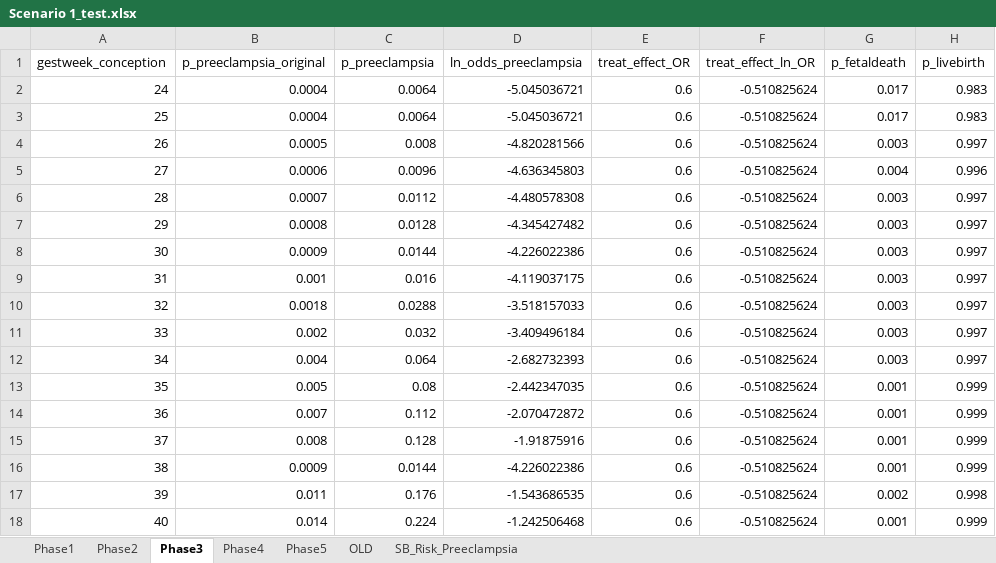
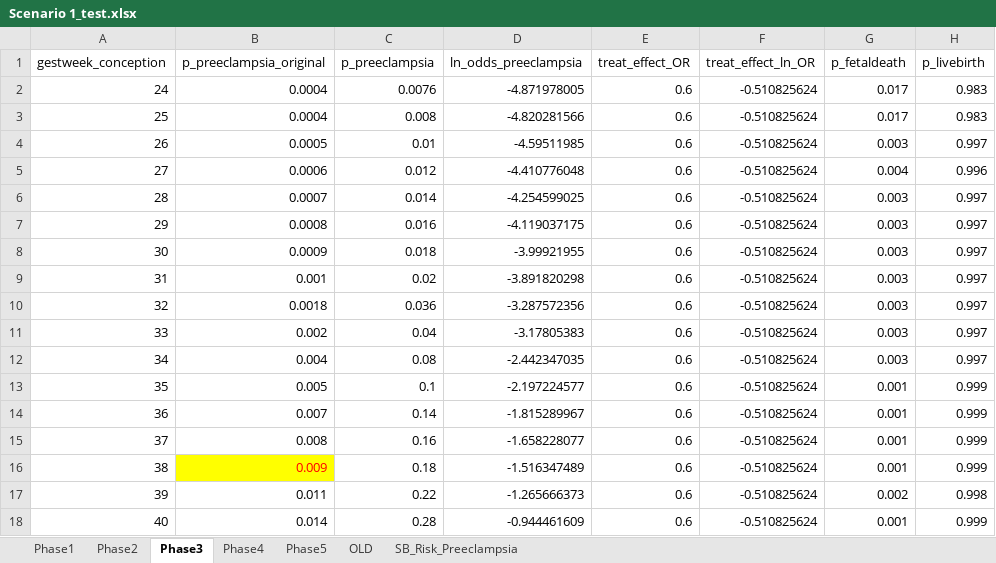
Before and after one commit to chasedlatour/Multiple_outcomes_pregnancy, an Excel workbook: Scenario 1_test.xlsx, sheet Phase3, drawn as a sheet; values as stored, in another font and other column widths than the file's, no borders; the diff names each change by its address in the sheet, - before the commit and + after, or states it on an @@ line.

Commit message:
Updated scenario 1 test parameter values.

```diff
--- a/Scenario 1_test.xlsx (sheet Phase3)
+++ b/Scenario 1_test.xlsx (sheet Phase3)
-C2 (p_preeclampsia): 0.0064
+C2 (p_preeclampsia): 0.0076
-D2 (ln_odds_preeclampsia): -5.045036721
+D2 (ln_odds_preeclampsia): -4.871978005
-C3 (p_preeclampsia): 0.0064
+C3 (p_preeclampsia): 0.008
-D3 (ln_odds_preeclampsia): -5.045036721
+D3 (ln_odds_preeclampsia): -4.820281566
-C4 (p_preeclampsia): 0.008
+C4 (p_preeclampsia): 0.01
-D4 (ln_odds_preeclampsia): -4.820281566
+D4 (ln_odds_preeclampsia): -4.59511985
-C5 (p_preeclampsia): 0.0096
+C5 (p_preeclampsia): 0.012
-D5 (ln_odds_preeclampsia): -4.636345803
+D5 (ln_odds_preeclampsia): -4.410776048
-C6 (p_preeclampsia): 0.0112
+C6 (p_preeclampsia): 0.014
-D6 (ln_odds_preeclampsia): -4.480578308
+D6 (ln_odds_preeclampsia): -4.254599025
-C7 (p_preeclampsia): 0.0128
+C7 (p_preeclampsia): 0.016
-D7 (ln_odds_preeclampsia): -4.345427482
+D7 (ln_odds_preeclampsia): -4.119037175
-C8 (p_preeclampsia): 0.0144
+C8 (p_preeclampsia): 0.018
-D8 (ln_odds_preeclampsia): -4.226022386
+D8 (ln_odds_preeclampsia): -3.99921955
-C9 (p_preeclampsia): 0.016
+C9 (p_preeclampsia): 0.02
-D9 (ln_odds_preeclampsia): -4.119037175
+D9 (ln_odds_preeclampsia): -3.891820298
-C10 (p_preeclampsia): 0.0288
+C10 (p_preeclampsia): 0.036
-D10 (ln_odds_preeclampsia): -3.518157033
+D10 (ln_odds_preeclampsia): -3.287572356
-C11 (p_preeclampsia): 0.032
+C11 (p_preeclampsia): 0.04
-D11 (ln_odds_preeclampsia): -3.409496184
+D11 (ln_odds_preeclampsia): -3.17805383
-C12 (p_preeclampsia): 0.064
+C12 (p_preeclampsia): 0.08
-D12 (ln_odds_preeclampsia): -2.682732393
+D12 (ln_odds_preeclampsia): -2.442347035
-C13 (p_preeclampsia): 0.08
+C13 (p_preeclampsia): 0.1
-D13 (ln_odds_preeclampsia): -2.442347035
+D13 (ln_odds_preeclampsia): -2.197224577
-C14 (p_preeclampsia): 0.112
+C14 (p_preeclampsia): 0.14
-D14 (ln_odds_preeclampsia): -2.070472872
+D14 (ln_odds_preeclampsia): -1.815289967
-C15 (p_preeclampsia): 0.128
+C15 (p_preeclampsia): 0.16
-D15 (ln_odds_preeclampsia): -1.91875916
+D15 (ln_odds_preeclampsia): -1.658228077
-B16 (p_preeclampsia_original): 0.0009
+B16 (p_preeclampsia_original): 0.009
@@ B16 fill: none → #FFFF00, text colour: black → #FF0000 @@
-C16 (p_preeclampsia): 0.0144
+C16 (p_preeclampsia): 0.18
-D16 (ln_odds_preeclampsia): -4.226022386
+D16 (ln_odds_preeclampsia): -1.516347489
-C17 (p_preeclampsia): 0.176
+C17 (p_preeclampsia): 0.22
-D17 (ln_odds_preeclampsia): -1.543686535
+D17 (ln_odds_preeclampsia): -1.265666373
-C18 (p_preeclampsia): 0.224
+C18 (p_preeclampsia): 0.28
-D18 (ln_odds_preeclampsia): -1.242506468
+D18 (ln_odds_preeclampsia): -0.944461609
```
